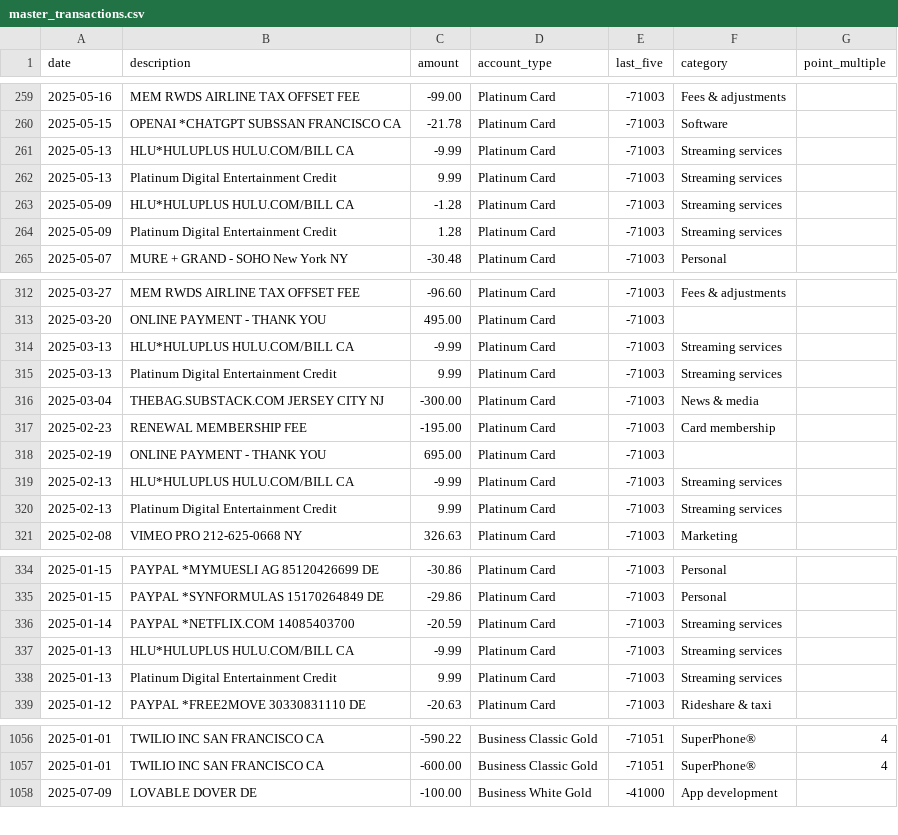
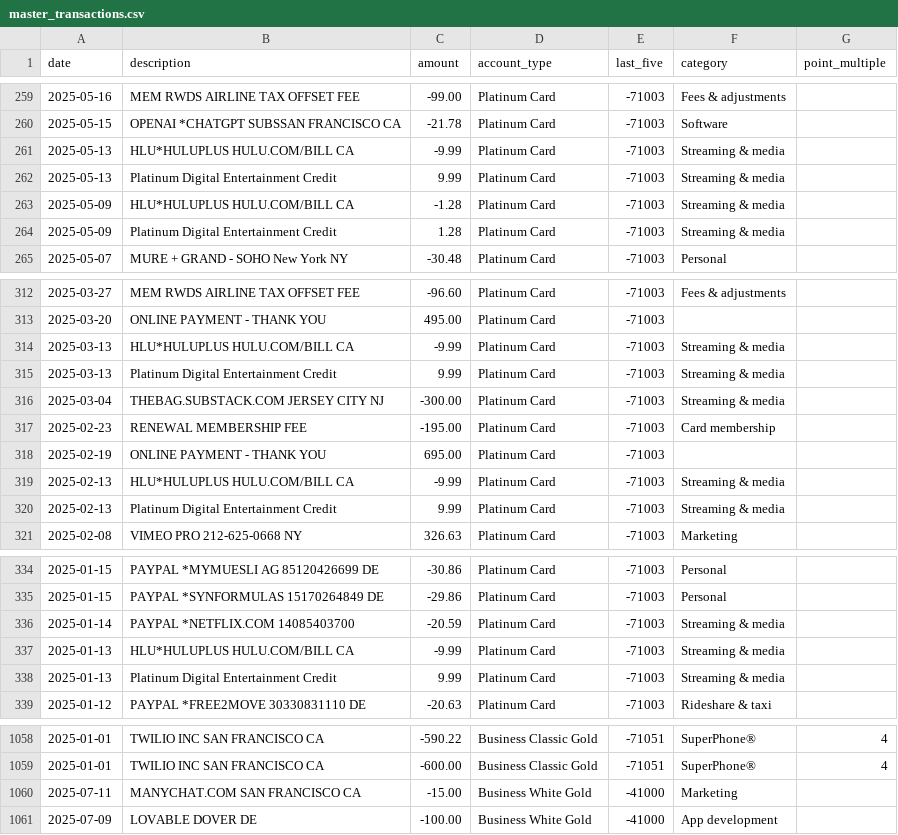
Before and after one commit to ryanleslie/amex360, a CSV file: src/data/master_transactions.csv, drawn as a sheet; only a part is shown, gaps mark what is left out; the diff covers the shown part only.

```diff
--- a/src/data/master_transactions.csv
+++ b/src/data/master_transactions.csv
@@ -260,6 +260,6 @@ date,description,amount,account_type,last_five,category,point_multiple
 2025-05-15,OPENAI *CHATGPT SUBSSAN FRANCISCO CA,-21.78,Platinum Card,-71003,Software,
-2025-05-13,HLU*HULUPLUS HULU.COM/BILL CA,-9.99,Platinum Card,-71003,Streaming services,
-2025-05-13,Platinum Digital Entertainment Credit,9.99,Platinum Card,-71003,Streaming services,
-2025-05-09,HLU*HULUPLUS HULU.COM/BILL CA,-1.28,Platinum Card,-71003,Streaming services,
-2025-05-09,Platinum Digital Entertainment Credit,1.28,Platinum Card,-71003,Streaming services,
+2025-05-13,HLU*HULUPLUS HULU.COM/BILL CA,-9.99,Platinum Card,-71003,Streaming & media,
+2025-05-13,Platinum Digital Entertainment Credit,9.99,Platinum Card,-71003,Streaming & media,
+2025-05-09,HLU*HULUPLUS HULU.COM/BILL CA,-1.28,Platinum Card,-71003,Streaming & media,
+2025-05-09,Platinum Digital Entertainment Credit,1.28,Platinum Card,-71003,Streaming & media,
 2025-05-07,MURE + GRAND - SOHO New York NY,-30.48,Platinum Card,-71003,Personal,
@@ -313,9 +313,9 @@ date,description,amount,account_type,last_five,category,point_multiple
 2025-03-20,ONLINE PAYMENT - THANK YOU,495.00,Platinum Card,-71003,,
-2025-03-13,HLU*HULUPLUS HULU.COM/BILL CA,-9.99,Platinum Card,-71003,Streaming services,
-2025-03-13,Platinum Digital Entertainment Credit,9.99,Platinum Card,-71003,Streaming services,
-2025-03-04,THEBAG.SUBSTACK.COM JERSEY CITY NJ,-300.00,Platinum Card,-71003,News & media,
+2025-03-13,HLU*HULUPLUS HULU.COM/BILL CA,-9.99,Platinum Card,-71003,Streaming & media,
+2025-03-13,Platinum Digital Entertainment Credit,9.99,Platinum Card,-71003,Streaming & media,
+2025-03-04,THEBAG.SUBSTACK.COM JERSEY CITY NJ,-300.00,Platinum Card,-71003,Streaming & media,
 2025-02-23,RENEWAL MEMBERSHIP FEE,-195.00,Platinum Card,-71003,Card membership,
 2025-02-19,ONLINE PAYMENT - THANK YOU,695.00,Platinum Card,-71003,,
-2025-02-13,HLU*HULUPLUS HULU.COM/BILL CA,-9.99,Platinum Card,-71003,Streaming services,
-2025-02-13,Platinum Digital Entertainment Credit,9.99,Platinum Card,-71003,Streaming services,
+2025-02-13,HLU*HULUPLUS HULU.COM/BILL CA,-9.99,Platinum Card,-71003,Streaming & media,
+2025-02-13,Platinum Digital Entertainment Credit,9.99,Platinum Card,-71003,Streaming & media,
 2025-02-08,VIMEO PRO 212-625-0668 NY,326.63,Platinum Card,-71003,Marketing,
@@ -335,5 +335,5 @@ date,description,amount,account_type,last_five,category,point_multiple
 2025-01-15,PAYPAL *SYNFORMULAS 15170264849 DE,-29.86,Platinum Card,-71003,Personal,
-2025-01-14,PAYPAL *NETFLIX.COM 14085403700,-20.59,Platinum Card,-71003,Streaming services,
-2025-01-13,HLU*HULUPLUS HULU.COM/BILL CA,-9.99,Platinum Card,-71003,Streaming services,
-2025-01-13,Platinum Digital Entertainment Credit,9.99,Platinum Card,-71003,Streaming services,
+2025-01-14,PAYPAL *NETFLIX.COM 14085403700,-20.59,Platinum Card,-71003,Streaming & media,
+2025-01-13,HLU*HULUPLUS HULU.COM/BILL CA,-9.99,Platinum Card,-71003,Streaming & media,
+2025-01-13,Platinum Digital Entertainment Credit,9.99,Platinum Card,-71003,Streaming & media,
 2025-01-12,PAYPAL *FREE2MOVE 30330831110 DE,-20.63,Platinum Card,-71003,Rideshare & taxi,
@@ -1057,2 +1059,3 @@ date,description,amount,account_type,last_five,category,point_multiple
 2025-01-01,TWILIO INC          SAN FRANCISCO       CA,-600.00,Business Classic Gold,-71051,SuperPhone®,4
+2025-07-11,MANYCHAT.COM        SAN FRANCISCO       CA,-15.00,Business White Gold,-41000,Marketing,
 2025-07-09,LOVABLE             DOVER               DE,-100.00,Business White Gold,-41000,App development,
```
Also changed, not shown: 2 added rows and 34 edited cells elsewhere in this file.
